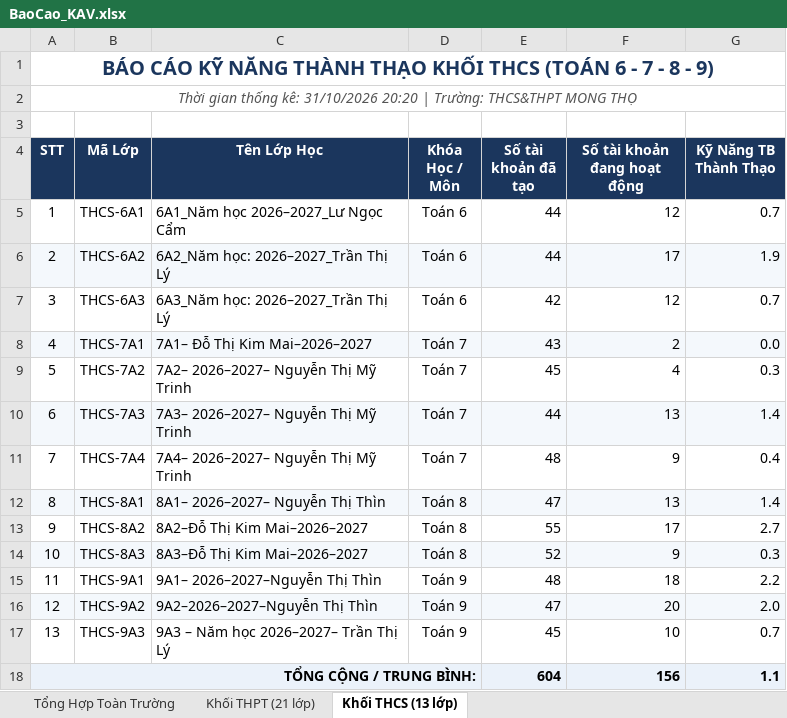
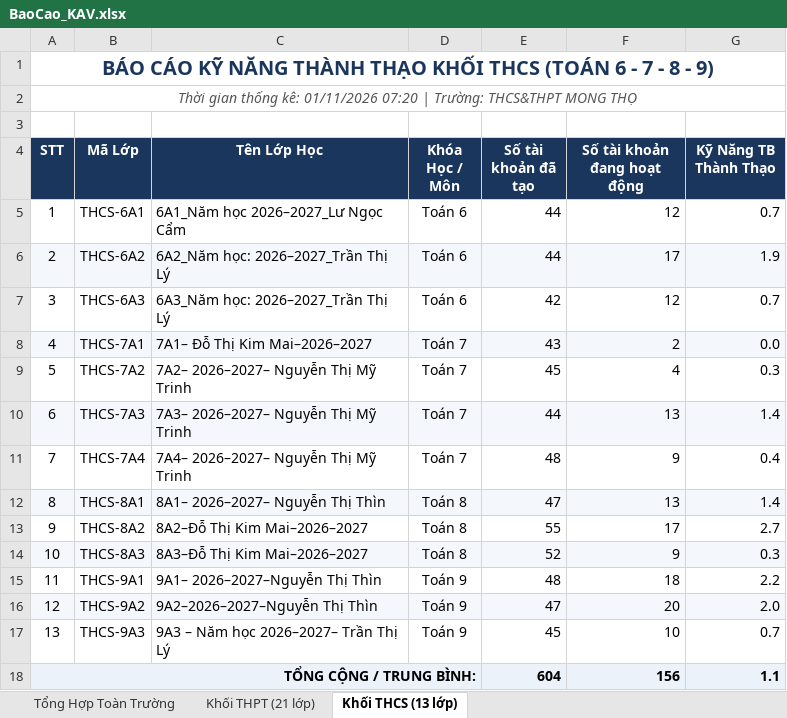
Before and after one commit to thanhthaiagu/kav-report, an Excel workbook: BaoCao_KAV.xlsx, sheet Khối THCS (13 lớp), drawn as a sheet; values as stored, in another font and other column widths than the file's, no borders; the diff names each change by its address in the sheet, - before the commit and + after, or states it on an @@ line.

```diff
--- a/BaoCao_KAV.xlsx (sheet Khối THCS (13 lớp))
+++ b/BaoCao_KAV.xlsx (sheet Khối THCS (13 lớp))
-A2 (STT): …thống kê: 31/10/2026 20:20 | Trường:…
+A2 (STT): …thống kê: 01/11/2026 07:20 | Trường:…
```
Also changed, not shown: sheet Khối THPT (21 lớp), sheet Tổng Hợp Toàn Trường.
